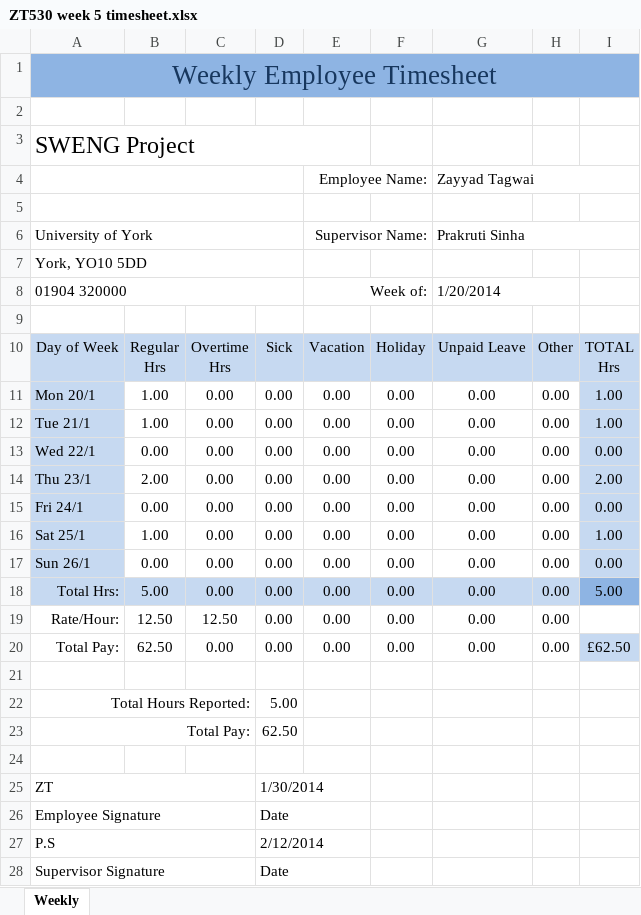
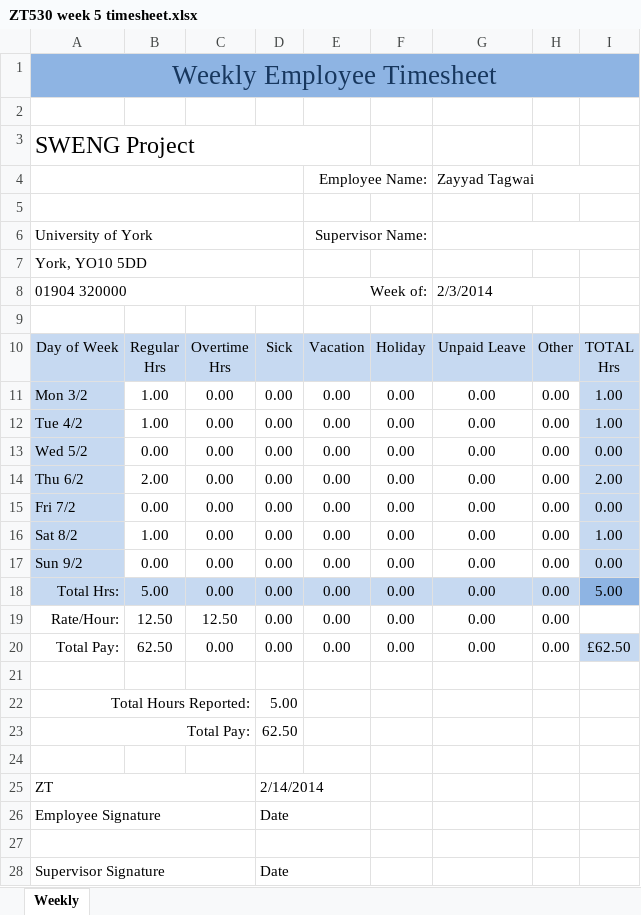
Before and after one commit to john-caine/SWENG, an Excel workbook: Documents/Finance/Timesheets/Zayyaad Tagwai/ZT530 week 5 timesheet.xlsx, sheet Weekly, drawn as a sheet; values as stored, in another font and other column widths than the file's, no borders; the diff names each change by its address in the sheet, - before the commit and + after, or states it on an @@ line.

Commit message:
Timesheets

```diff
--- a/Documents/Finance/Timesheets/Zayyaad Tagwai/ZT530 week 5 timesheet.xlsx (sheet Weekly)
+++ b/Documents/Finance/Timesheets/Zayyaad Tagwai/ZT530 week 5 timesheet.xlsx (sheet Weekly)
-G6: Prakruti Sinha
+G6: (empty)
-G8: 1/20/2014
+G8: 2/3/2014
-A11: Mon 20/1
+A11: Mon 3/2
-A12: Tue 21/1
+A12: Tue 4/2
-A13: Wed 22/1
+A13: Wed 5/2
-A14: Thu 23/1
+A14: Thu 6/2
-A15: Fri 24/1
+A15: Fri 7/2
-A16: Sat 25/1
+A16: Sat 8/2
-A17: Sun 26/1
+A17: Sun 9/2
-D25: 1/30/2014
+D25: 2/14/2014
-row 27: P.S |  |  | 2/12/2014
+row 27: (empty)
```
Also changed, not shown: 2 other files.
